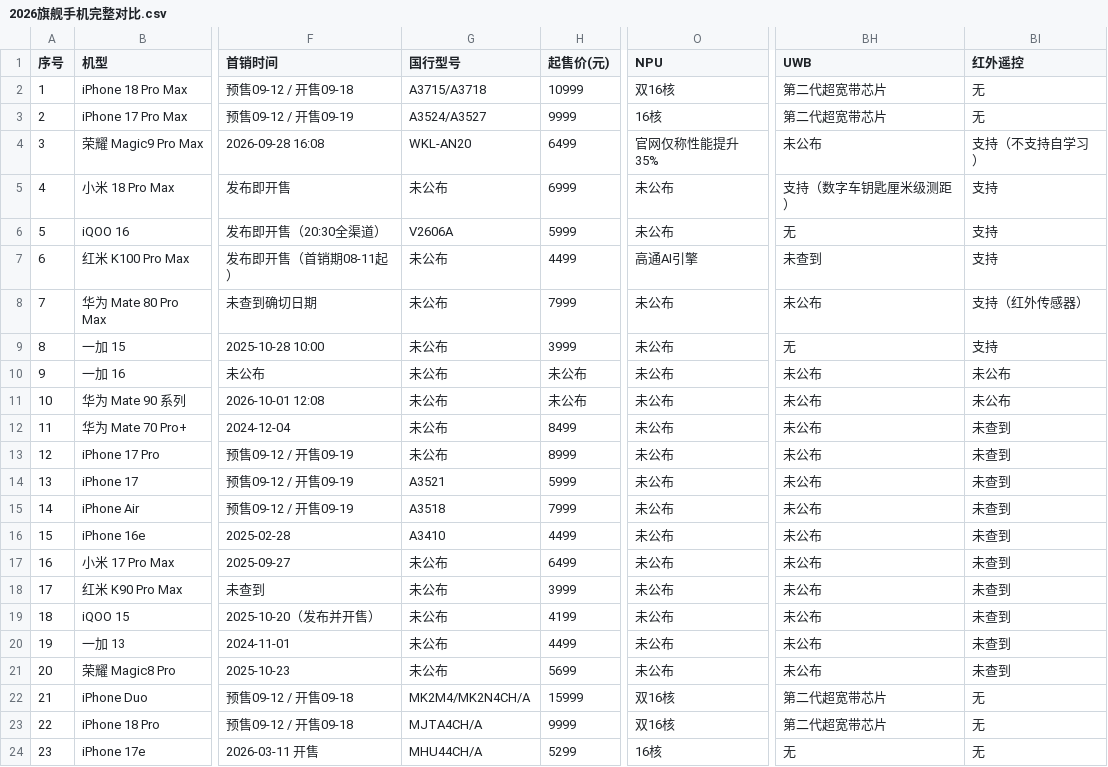
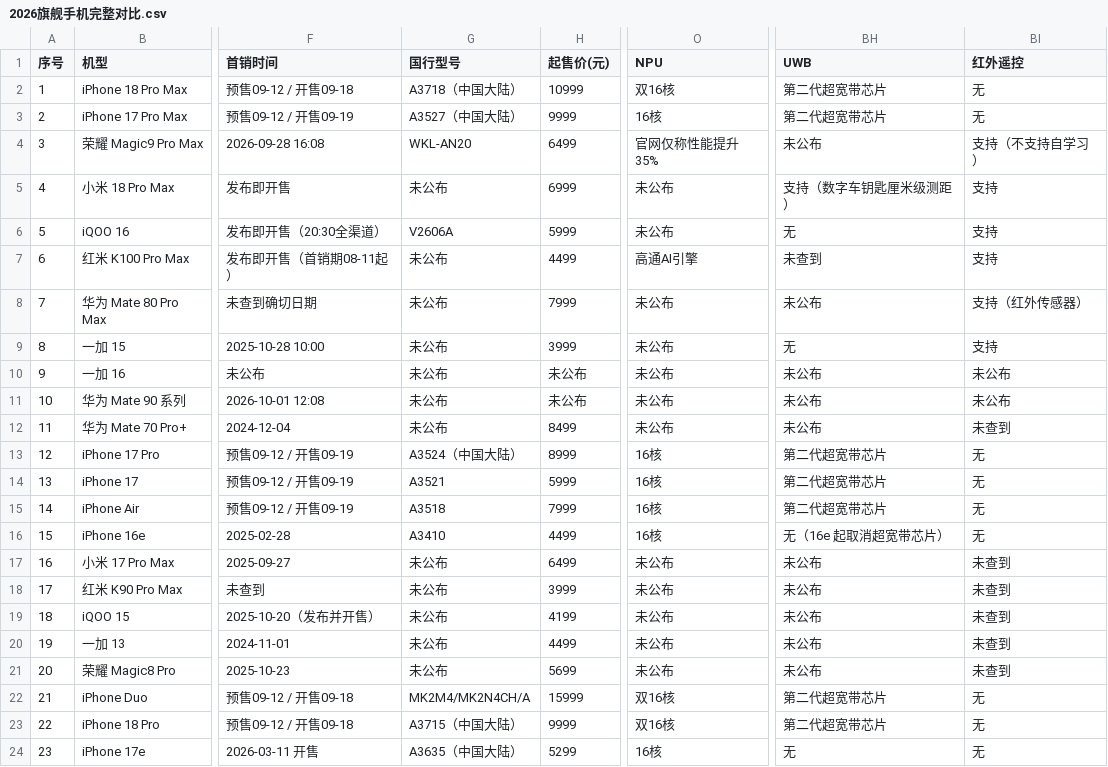
Before and after one commit to DOIT-Ben/phone-compare-2026, a CSV file: 2026旗舰手机完整对比.csv, drawn as a sheet; only a part is shown, gaps mark what is left out; the diff names each change by its address in the sheet, - before the commit and + after, or states it on an @@ line.

Commit message:
data: 苹果国行型号按官方支持文档修正 + UWB/红外/NPU 补记
- 型号串号修正：18 Pro Max → A3718、18 Pro → A3715、17 Pro Max → A3527、
  17 Pro → A3524、17e → A3635（support.apple.com/zh-cn/108044 中国大陆条目）
- NPU：17 全系与 16e 官方规格页确认 16 核神经网络引擎
- UWB：17 全系第二代超宽带芯片；16e 起取消（官方页无该项）
- 红外遥控：无（无红外发射器）
- README：补记果粉查询/工信部电池口径、NanoReview GB6、支持文档型号来源

```diff
--- a/2026旗舰手机完整对比.csv
+++ b/2026旗舰手机完整对比.csv
-G2 (国行型号): A3715/A3718
+G2 (国行型号): A3718（中国大陆）
-G3 (国行型号): A3524/A3527
+G3 (国行型号): A3527（中国大陆）
-G13 (国行型号): 未公布
+G13 (国行型号): A3524（中国大陆）
-O13:O16 (NPU): 未公布
+O13:O16 (NPU): 16核
-BH13:BH15 (UWB): 未公布
+BH13:BH15 (UWB): 第二代超宽带芯片
-BI13:BI16 (红外遥控): 未查到
+BI13:BI16 (红外遥控): 无
-BH16 (UWB): 未公布
+BH16 (UWB): 无（16e 起取消超宽带芯片）
-G23 (国行型号): MJTA4CH/A
+G23 (国行型号): A3715（中国大陆）
-G24 (国行型号): MHU44CH/A
+G24 (国行型号): A3635（中国大陆）
```
Also changed, not shown: 2 other files.
